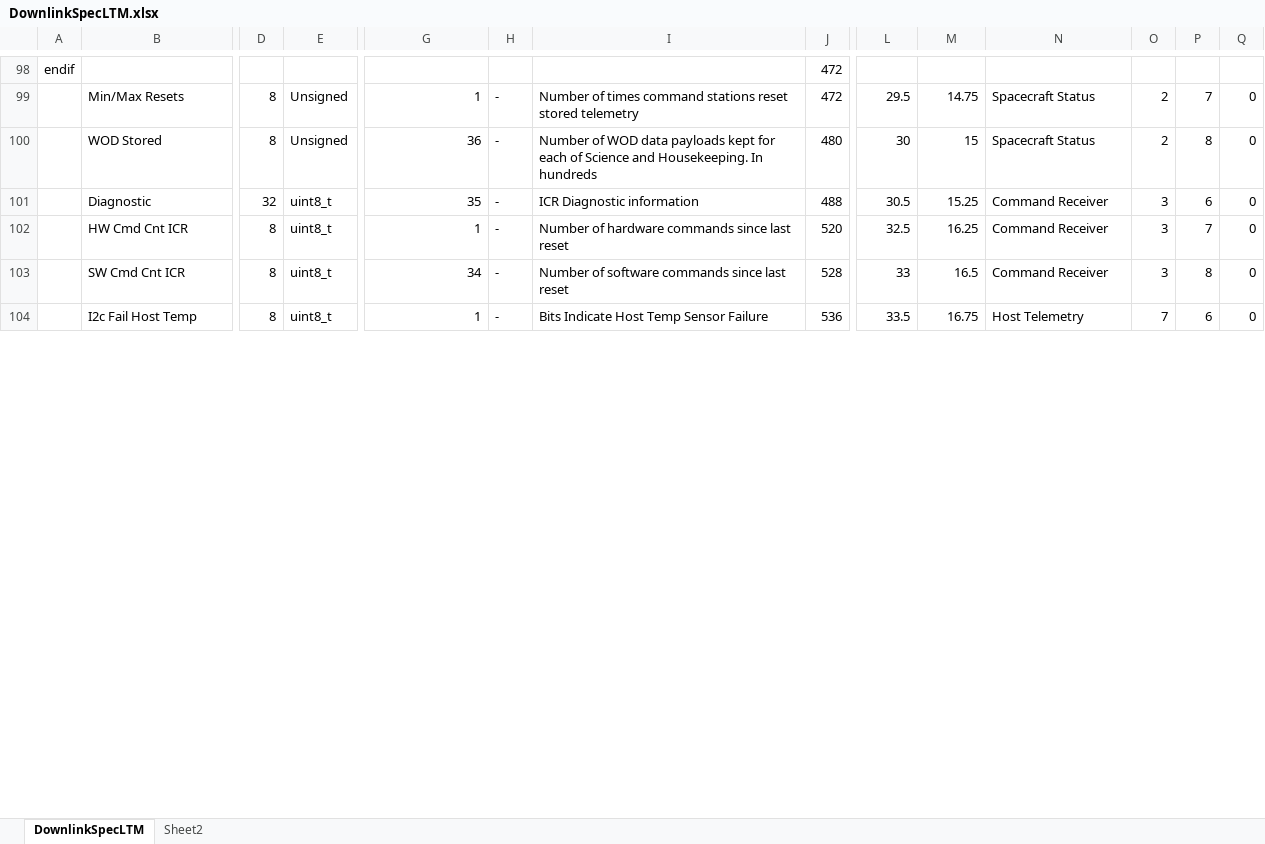
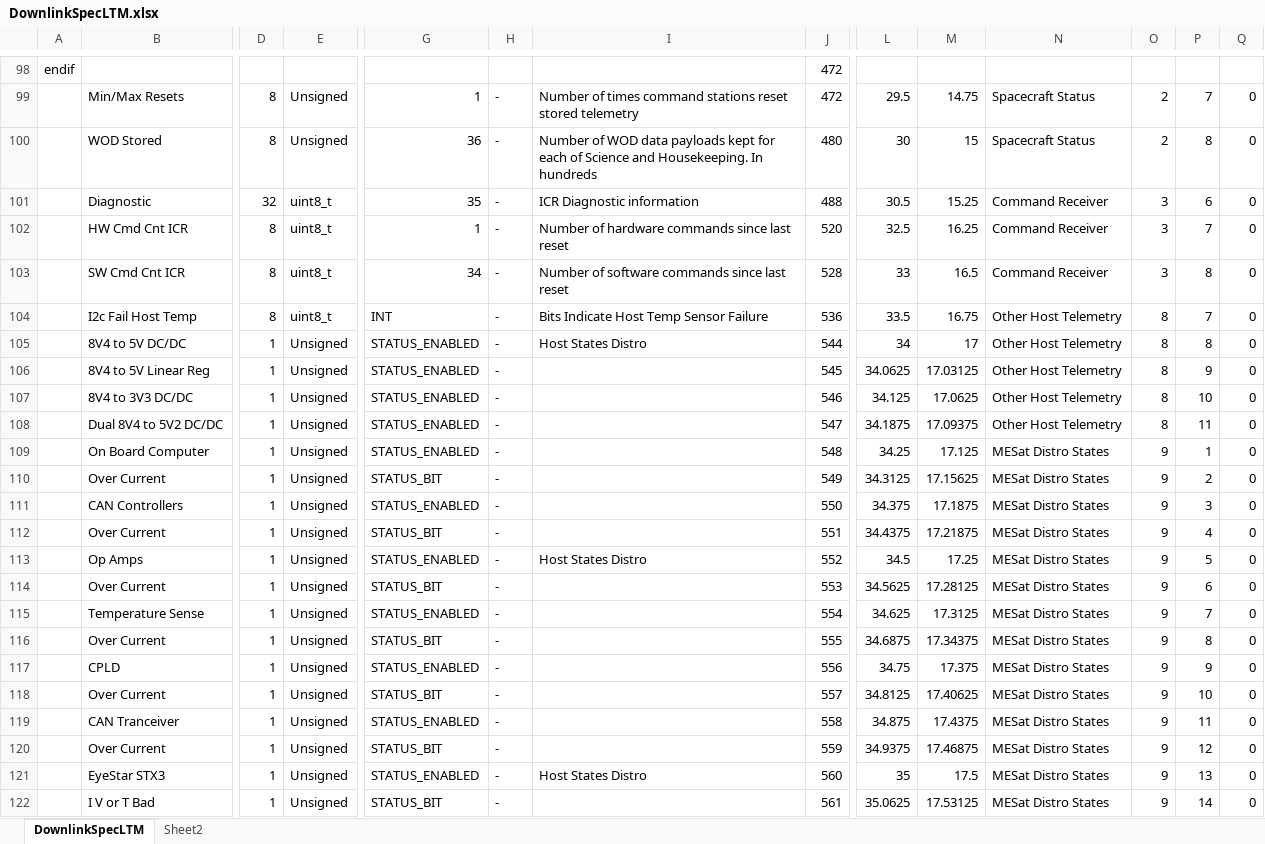
Before and after one commit to ac2cz/FoxTelem, an Excel workbook: genSpacecraft/DownlinkSpecLTM.xlsx, sheet DownlinkSpecLTM, drawn as a sheet; only a part is shown, gaps mark what is left out; values as stored, in another font and other column widths than the file's, no cell formats; rows hold the shown columns only; the diff covers the shown part only; the diff names each change by its address in the sheet, - before the commit and + after, or states it on an @@ line.

```diff
--- a/genSpacecraft/DownlinkSpecLTM.xlsx (sheet DownlinkSpecLTM)
+++ b/genSpacecraft/DownlinkSpecLTM.xlsx (sheet DownlinkSpecLTM)
-G104: 1
+G104: INT
-N104: Host Telemetry
+N104: Other Host Telemetry
-O104: 7
+O104: 8
-P104: 6
+P104: 7
+row 105:  | 8V4 to 5V DC/DC | 1 | Unsigned | STATUS_ENABLED | - | Host States Distro | 544 | 34 | 17 | Other Host Telemetry | 8 | 8 | 0
+row 106:  | 8V4 to 5V Linear Reg | 1 | Unsigned | STATUS_ENABLED | - |  | 545 | 34.0625 | 17.03125 | Other Host Telemetry | 8 | 9 | 0
+row 107:  | 8V4 to 3V3 DC/DC | 1 | Unsigned | STATUS_ENABLED | - |  | 546 | 34.125 | 17.0625 | Other Host Telemetry | 8 | 10 | 0
+row 108:  | Dual 8V4 to 5V2 DC/DC | 1 | Unsigned | STATUS_ENABLED | - |  | 547 | 34.1875 | 17.09375 | Other Host Telemetry | 8 | 11 | 0
+row 109:  | On Board Computer | 1 | Unsigned | STATUS_ENABLED | - |  | 548 | 34.25 | 17.125 | MESat Distro States | 9 | 1 | 0
+row 110:  | Over Current | 1 | Unsigned | STATUS_BIT | - |  | 549 | 34.3125 | 17.15625 | MESat Distro States | 9 | 2 | 0
+row 111:  | CAN Controllers | 1 | Unsigned | STATUS_ENABLED | - |  | 550 | 34.375 | 17.1875 | MESat Distro States | 9 | 3 | 0
+row 112:  | Over Current | 1 | Unsigned | STATUS_BIT | - |  | 551 | 34.4375 | 17.21875 | MESat Distro States | 9 | 4 | 0
+row 113:  | Op Amps | 1 | Unsigned | STATUS_ENABLED | - | Host States Distro | 552 | 34.5 | 17.25 | MESat Distro States | 9 | 5 | 0
+row 114:  | Over Current | 1 | Unsigned | STATUS_BIT | - |  | 553 | 34.5625 | 17.28125 | MESat Distro States | 9 | 6 | 0
+row 115:  | Temperature Sense | 1 | Unsigned | STATUS_ENABLED | - |  | 554 | 34.625 | 17.3125 | MESat Distro States | 9 | 7 | 0
+row 116:  | Over Current | 1 | Unsigned | STATUS_BIT | - |  | 555 | 34.6875 | 17.34375 | MESat Distro States | 9 | 8 | 0
+row 117:  | CPLD | 1 | Unsigned | STATUS_ENABLED | - |  | 556 | 34.75 | 17.375 | MESat Distro States | 9 | 9 | 0
+row 118:  | Over Current | 1 | Unsigned | STATUS_BIT | - |  | 557 | 34.8125 | 17.40625 | MESat Distro States | 9 | 10 | 0
+row 119:  | CAN Tranceiver | 1 | Unsigned | STATUS_ENABLED | - |  | 558 | 34.875 | 17.4375 | MESat Distro States | 9 | 11 | 0
+row 120:  | Over Current | 1 | Unsigned | STATUS_BIT | - |  | 559 | 34.9375 | 17.46875 | MESat Distro States | 9 | 12 | 0
+row 121:  | EyeStar STX3 | 1 | Unsigned | STATUS_ENABLED | - | Host States Distro | 560 | 35 | 17.5 | MESat Distro States | 9 | 13 | 0
+row 122:  | I V or T Bad | 1 | Unsigned | STATUS_BIT | - |  | 561 | 35.0625 | 17.53125 | MESat Distro States | 9 | 14 | 0
```
Also changed, not shown: 26 added rows, 19 removed rows and 93 edited cells elsewhere in this sheet, cell formats, formulas that keep their value, 4 other files.
